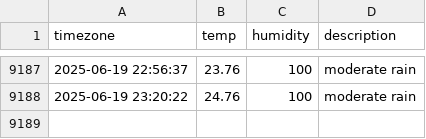
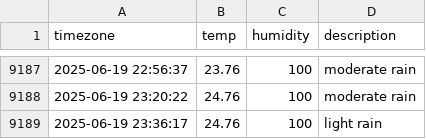
Before and after one commit to jchan-12/seoul_weather, a CSV file: seoul_weather.csv, drawn as a sheet; only a part is shown, gaps mark what is left out.

```diff
--- a/seoul_weather.csv
+++ b/seoul_weather.csv
@@ -9188 +9188,2 @@ timezone,temp,humidity,description
 2025-06-19 23:20:22,24.76,100,moderate rain
+2025-06-19 23:36:17,24.76,100,light rain
```
